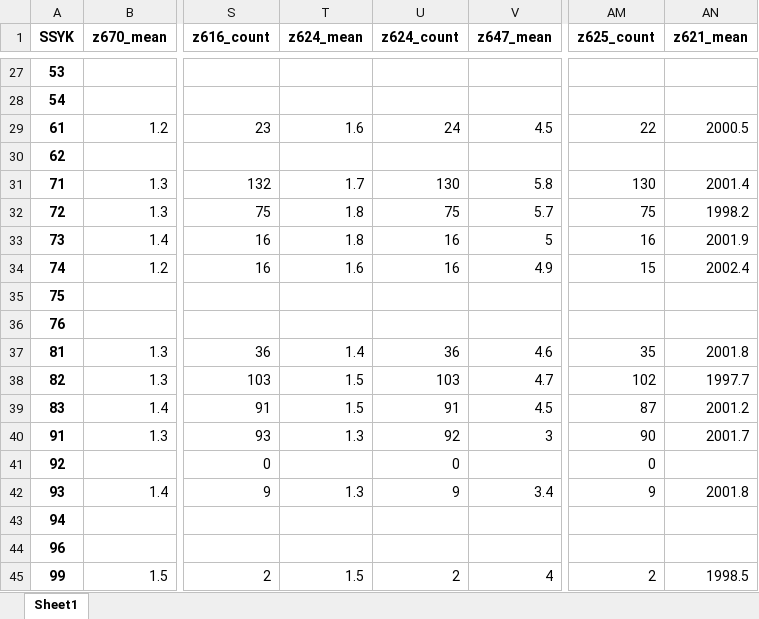
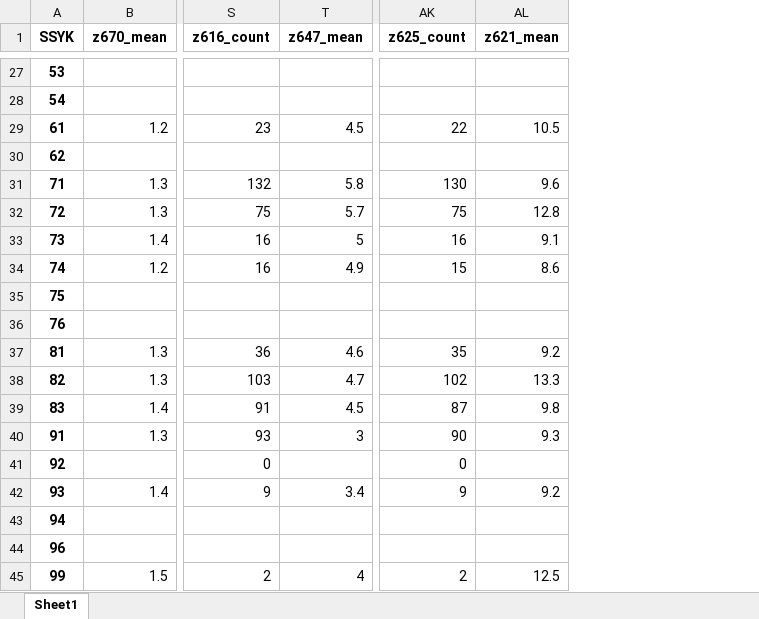
Before and after one commit to fishertigerdragon/REWHARDpilot, an Excel workbook: SLOSH och LNU medelvärden och n per SSYK för harmonisering.xlsx, sheet Sheet1, drawn as a sheet; only a part is shown, gaps mark what is left out; values as stored, in another font and other column widths than the file's, no borders; removed rows and columns are numbered as before the commit, all else as after; the diff covers the shown part only; the diff names each change by its address in the sheet, - before the commit and + after, or states it on an @@ line.

```diff
--- a/SLOSH och LNU medelvärden och n per SSYK för harmonisering.xlsx (sheet Sheet1)
+++ b/SLOSH och LNU medelvärden och n per SSYK för harmonisering.xlsx (sheet Sheet1)
-column T (z624_mean), rows 29-45: 1.6 |  | 1.7 | 1.8 | 1.8 | 1.6 |  |  | 1.4 | 1.5 | 1.5 | 1.3 |  | 1.3 |  |  | 1.5
-column U (z624_count), rows 29-45: 24 |  | 130 | 75 | 16 | 16 |  |  | 36 | 103 | 91 | 92 | 0 | 9 |  |  | 2
-AL29 (z621_mean): 2000.5
+AL29 (z621_mean): 10.5
-AL31 (z621_mean): 2001.4
+AL31 (z621_mean): 9.6
-AL32 (z621_mean): 1998.2
+AL32 (z621_mean): 12.8
-AL33 (z621_mean): 2001.9
+AL33 (z621_mean): 9.1
-AL34 (z621_mean): 2002.4
+AL34 (z621_mean): 8.6
-AL37 (z621_mean): 2001.8
+AL37 (z621_mean): 9.2
-AL38 (z621_mean): 1997.7
+AL38 (z621_mean): 13.3
-AL39 (z621_mean): 2001.2
+AL39 (z621_mean): 9.8
-AL40 (z621_mean): 2001.7
+AL40 (z621_mean): 9.3
-AL42 (z621_mean): 2001.8
+AL42 (z621_mean): 9.2
-AL45 (z621_mean): 1998.5
+AL45 (z621_mean): 12.5
```
Also changed, not shown: 16 edited cells elsewhere in this sheet, LNU Medelvärden och n per SSYK för harmonisering.xlsx.
